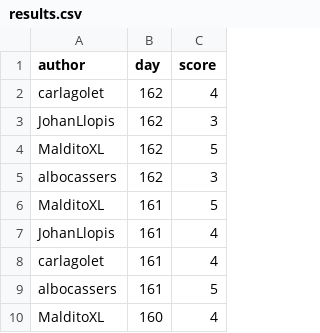
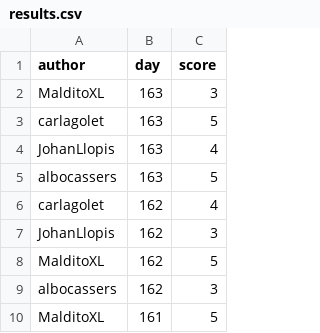
Before and after one commit to aleixalcacer/wordleCAT, a CSV file: results.csv, drawn as a sheet; only a part is shown; the shorter side is filled out with more unchanged rows.

Commit message:
Automated report

```diff
--- a/results.csv
+++ b/results.csv
@@ -1,2 +1,6 @@
 author,day,score
+MalditoXL,163,3
+carlagolet,163,5
+JohanLlopis,163,4
+albocassers,163,5
 carlagolet,162,4
```
